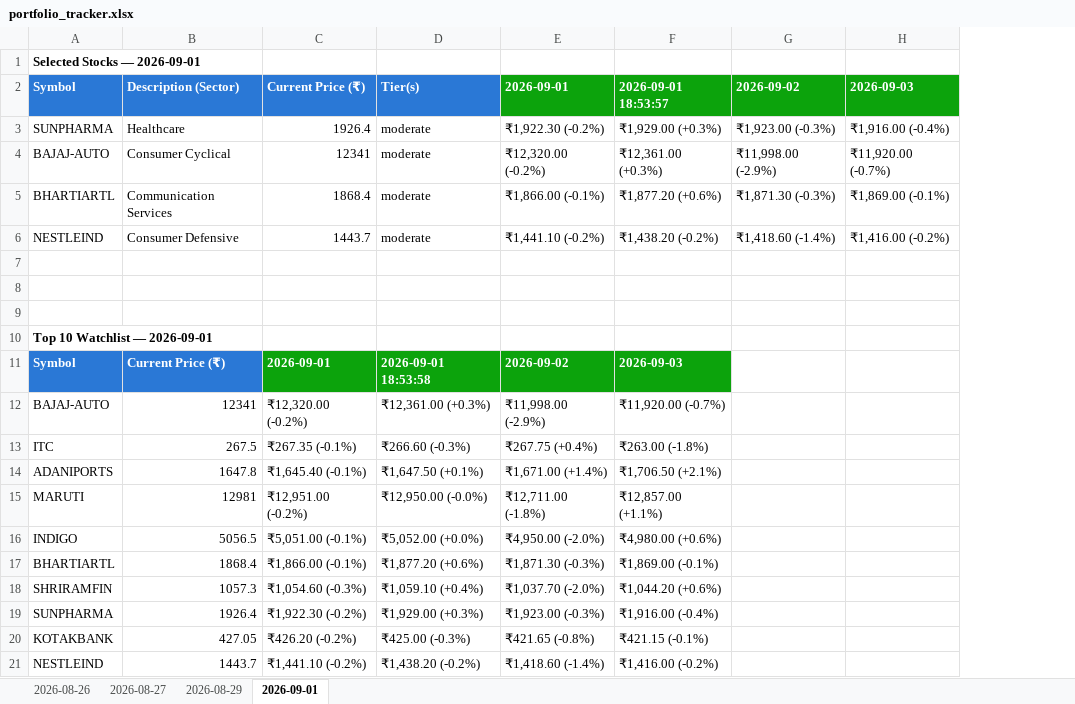
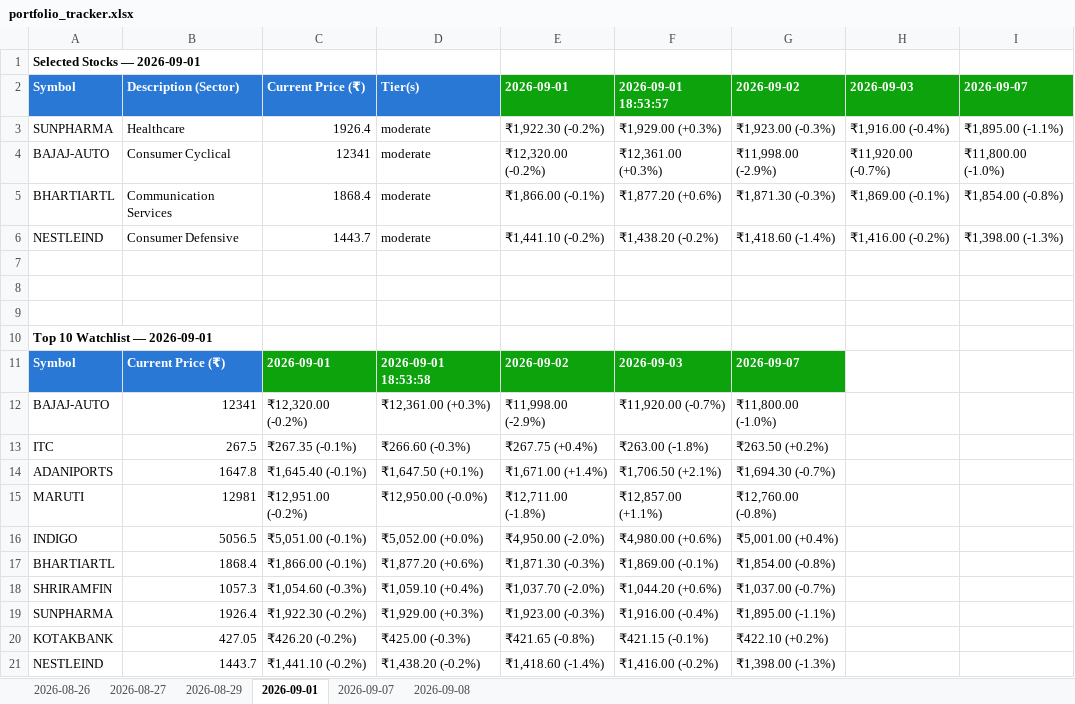
Before and after one commit to Diksha20Bhatia/ai-equity-analyst, an Excel workbook: output/portfolio_tracker.xlsx, sheet 2026-09-01, drawn as a sheet; values as stored, in another font and other column widths than the file's, no borders; the diff names each change by its address in the sheet, - before the commit and + after, or states it on an @@ line.

```diff
--- a/output/portfolio_tracker.xlsx (sheet 2026-09-01)
+++ b/output/portfolio_tracker.xlsx (sheet 2026-09-01)
+sheet tab: 2026-09-07
+sheet tab: 2026-09-08
+column I (2026-09-07), rows 3-6: ₹1,895.00 (-1.1%) | ₹11,800.00 (-1.0%) | ₹1,854.00 (-0.8%) | ₹1,398.00 (-1.3%)
-G11 (2026-09-02): (empty)
+G11 (2026-09-02): 2026-09-07
-G11 fill: none
+G11 fill: #0CA30C
-G12 (2026-09-02): (empty)
+G12 (2026-09-02): ₹11,800.00 (-1.0%)
-G13 (2026-09-02): (empty)
+G13 (2026-09-02): ₹263.50 (+0.2%)
-G14 (2026-09-02): (empty)
+G14 (2026-09-02): ₹1,694.30 (-0.7%)
-G15 (2026-09-02): (empty)
+G15 (2026-09-02): ₹12,760.00 (-0.8%)
-G16 (2026-09-02): (empty)
+G16 (2026-09-02): ₹5,001.00 (+0.4%)
-G17 (2026-09-02): (empty)
+G17 (2026-09-02): ₹1,854.00 (-0.8%)
-G18 (2026-09-02): (empty)
+G18 (2026-09-02): ₹1,037.00 (-0.7%)
-G19 (2026-09-02): (empty)
+G19 (2026-09-02): ₹1,895.00 (-1.1%)
-G20 (2026-09-02): (empty)
+G20 (2026-09-02): ₹422.10 (+0.2%)
-G21 (2026-09-02): (empty)
+G21 (2026-09-02): ₹1,398.00 (-1.3%)
```
Also changed, not shown: sheet 2026-08-29, sheet 2026-08-27, sheet 2026-08-26, output/intraday_tracker.xlsx, 15 other files.
